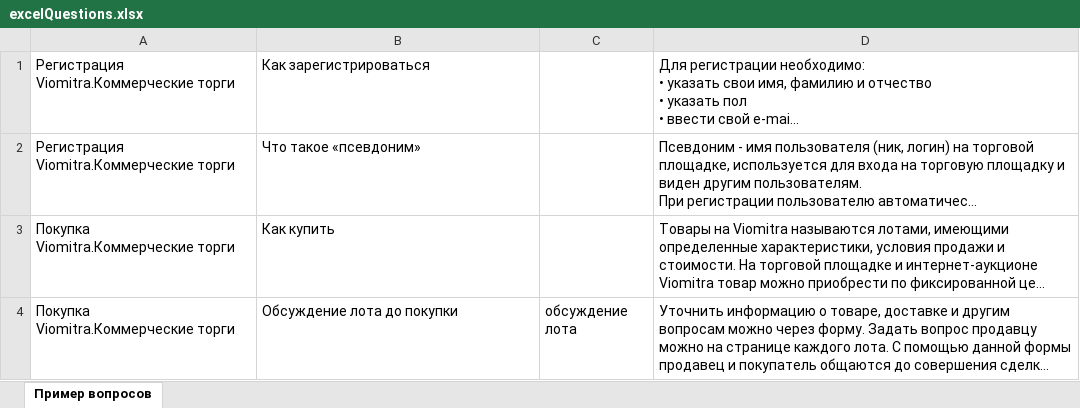
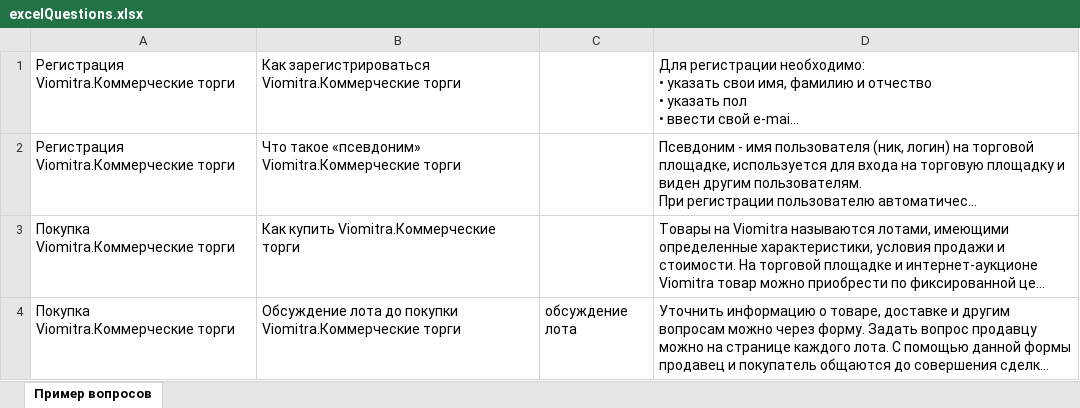
Before and after one commit to Kiryuha161/TelegramBot, an Excel workbook: excelQuestions.xlsx, sheet Пример вопросов, drawn as a sheet; only a part is shown; long unchanged cells end in …; values as stored, in another font and other column widths than the file's, no borders; the diff covers the shown part only; the diff names each change by its address in the sheet, - before the commit and + after, or states it on an @@ line.

```diff
--- a/excelQuestions.xlsx (sheet Пример вопросов)
+++ b/excelQuestions.xlsx (sheet Пример вопросов)
-B1: Как зарегистрироваться
+B1: Как зарегистрироваться Viomitra.Коммерческие торги
-B2: Что такое «псевдоним»
+B2: Что такое «псевдоним» Viomitra.Коммерческие торги
-B3: Как купить
+B3: Как купить Viomitra.Коммерческие торги
-B4: Обсуждение лота до покупки
+B4: Обсуждение лота до покупки Viomitra.Коммерческие торги
```
Also changed, not shown: 9 added rows and 3 edited cells elsewhere in this sheet, 4 other files.
